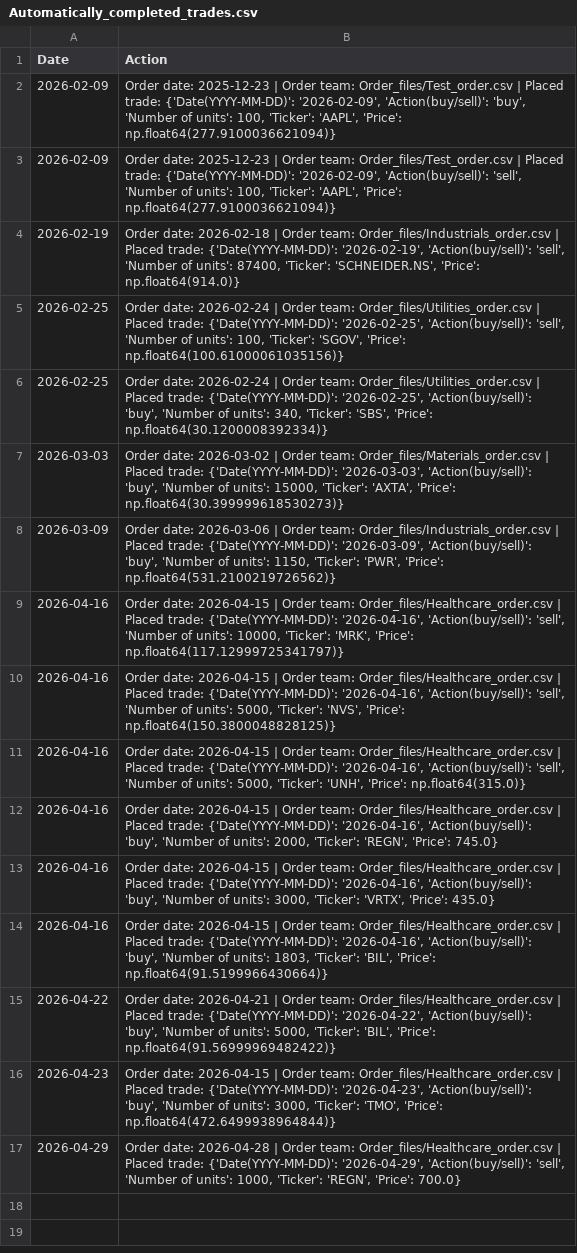
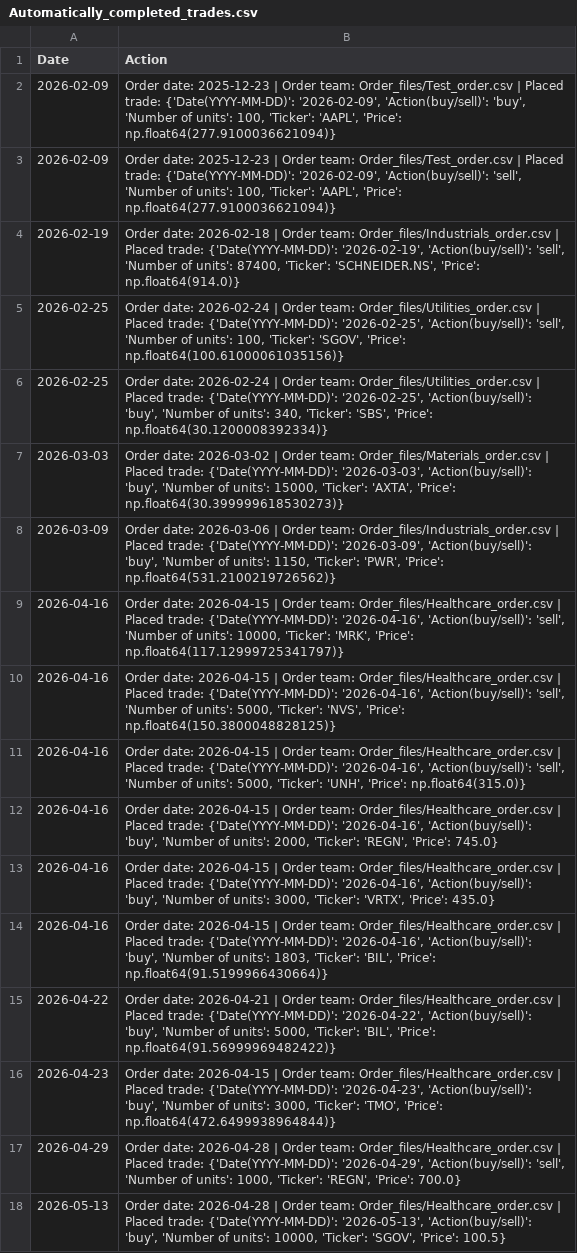
Before and after one commit to clojure-finance/hku-cim-trades, a CSV file: Code/Automatically_completed_trades.csv, drawn as a sheet.

Commit message:
Commit from GitHub Actions (Daily Order Conversion)

```diff
--- a/Code/Automatically_completed_trades.csv
+++ b/Code/Automatically_completed_trades.csv
@@ -17 +17,2 @@ Date,Action
 2026-04-29,"Order date: 2026-04-28 | Order team: Order_files/Healthcare_order.csv | Placed trade: {'Date(YYYY-MM-DD)': '2026-04-29', 'Action(buy/sell)': 'sell', 'Number of units': 1000, 'Ticker': 'REGN', 'Price': 700.0}"
+2026-05-13,"Order date: 2026-04-28 | Order team: Order_files/Healthcare_order.csv | Placed trade: {'Date(YYYY-MM-DD)': '2026-05-13', 'Action(buy/sell)': 'buy', 'Number of units': 10000, 'Ticker': 'SGOV', 'Price': 100.5}"
```
Also changed, not shown: Completed_trades/Healthcare_trades.csv, Order_files/Healthcare_order.csv.
